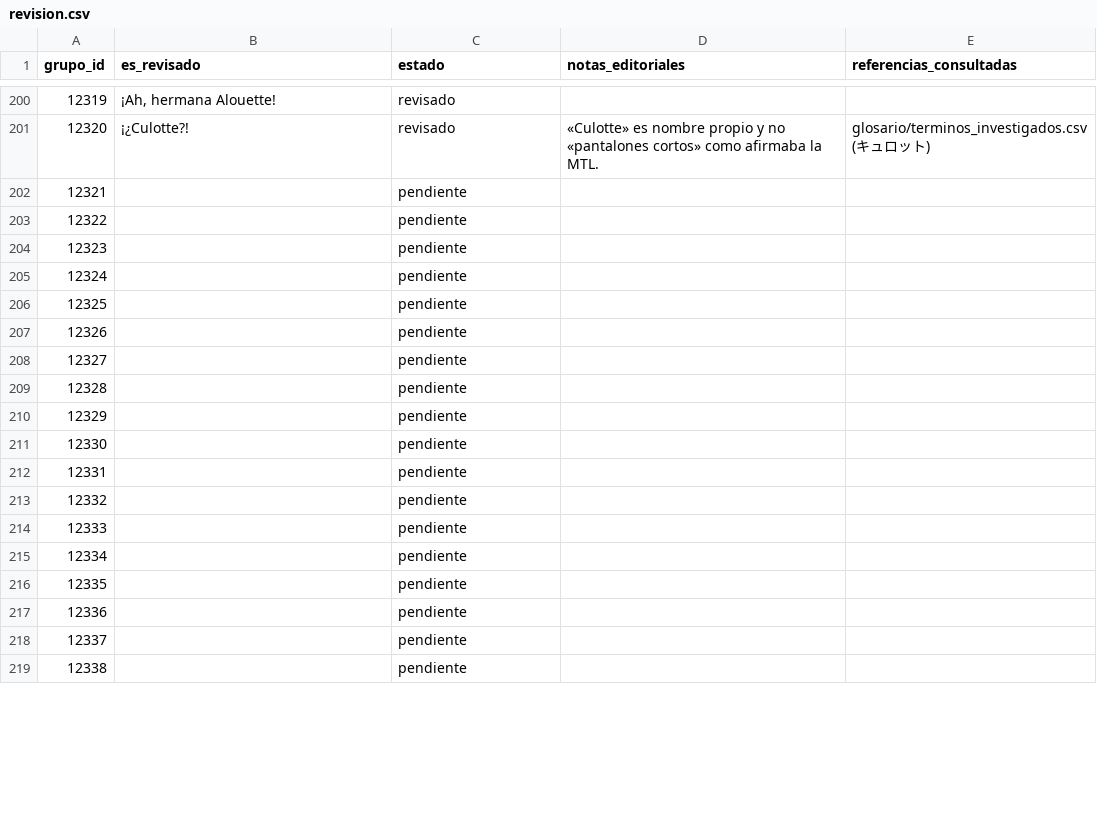
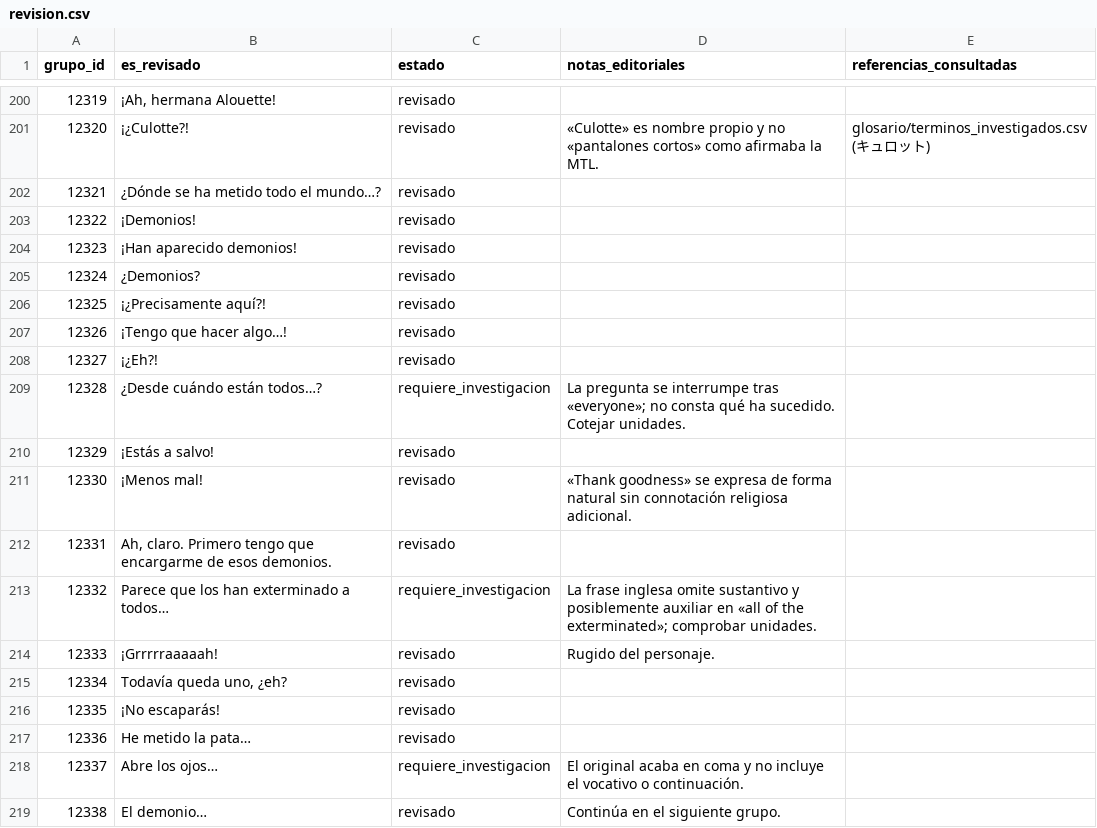
Before and after one commit to ARivas3008/la-pucelle-ragnarok-localizacion, a CSV file: corpus/12/revision.csv, drawn as a sheet; only a part is shown, gaps mark what is left out; the diff covers the shown part only.

Commit message:
Corpus 12: revisión editorial contextual de grupos 12321-12370

```diff
--- a/corpus/12/revision.csv
+++ b/corpus/12/revision.csv
@@ -201,19 +201,19 @@
 12320,¡¿Culotte?!,revisado,«Culotte» es nombre propio y no «pantalones cortos» como afirmaba la MTL.,glosario/terminos_investigados.csv (キュロット)
-12321,,pendiente,,
-12322,,pendiente,,
-12323,,pendiente,,
-12324,,pendiente,,
-12325,,pendiente,,
-12326,,pendiente,,
-12327,,pendiente,,
-12328,,pendiente,,
-12329,,pendiente,,
-12330,,pendiente,,
-12331,,pendiente,,
-12332,,pendiente,,
-12333,,pendiente,,
-12334,,pendiente,,
-12335,,pendiente,,
-12336,,pendiente,,
-12337,,pendiente,,
-12338,,pendiente,,
+12321,¿Dónde se ha metido todo el mundo…?,revisado,,
+12322,¡Demonios!,revisado,,
+12323,¡Han aparecido demonios!,revisado,,
+12324,¿Demonios?,revisado,,
+12325,¡¿Precisamente aquí?!,revisado,,
+12326,¡Tengo que hacer algo…!,revisado,,
+12327,¡¿Eh?!,revisado,,
+12328,¿Desde cuándo están todos…?,requiere_investigacion,La pregunta se interrumpe tras «everyone»; no consta qué ha sucedido. Cotejar unidades.,
+12329,¡Estás a salvo!,revisado,,
+12330,¡Menos mal!,revisado,«Thank goodness» se expresa de forma natural sin connotación religiosa adicional.,
+12331,"Ah, claro. Primero tengo que encargarme de esos demonios.",revisado,,
+12332,Parece que los han exterminado a todos…,requiere_investigacion,La frase inglesa omite sustantivo y posiblemente auxiliar en «all of the exterminated»; comprobar unidades.,
+12333,¡Grrrrraaaaah!,revisado,Rugido del personaje.,
+12334,"Todavía queda uno, ¿eh?",revisado,,
+12335,¡No escaparás!,revisado,,
+12336,He metido la pata…,revisado,,
+12337,Abre los ojos…,requiere_investigacion,El original acaba en coma y no incluye el vocativo o continuación.,
+12338,El demonio…,revisado,Continúa en el siguiente grupo.,
```
Also changed, not shown: 83 edited cells elsewhere in this file.
